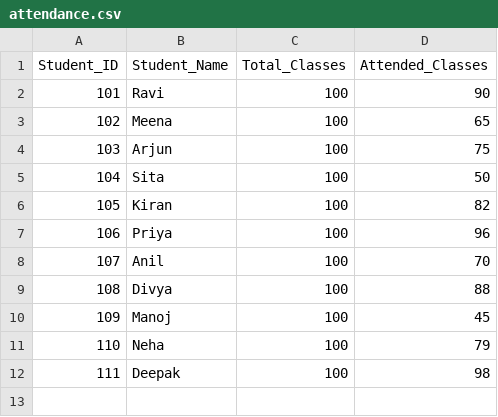
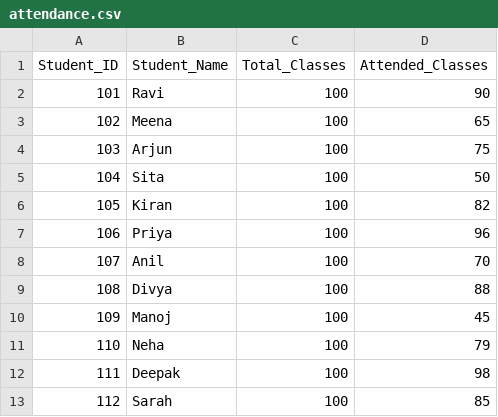
Before and after one commit to SAFFURATARRANUM/Linux-student-attendence-dashboard, a CSV file: data/attendance.csv, drawn as a sheet.

Commit message:
Added new student Sarah

```diff
--- a/data/attendance.csv
+++ b/data/attendance.csv
@@ -12 +12,2 @@ Student_ID,Student_Name,Total_Classes,Attended_Classes
 111,Deepak,100,98
+112,Sarah,100,85
```
Also changed, not shown: 2 other files.
